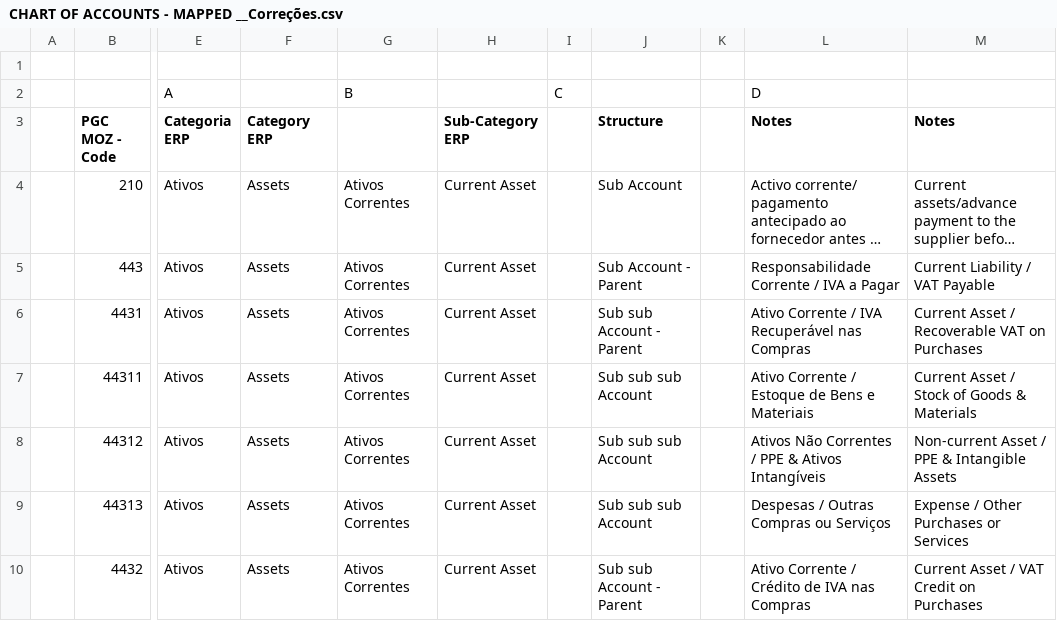
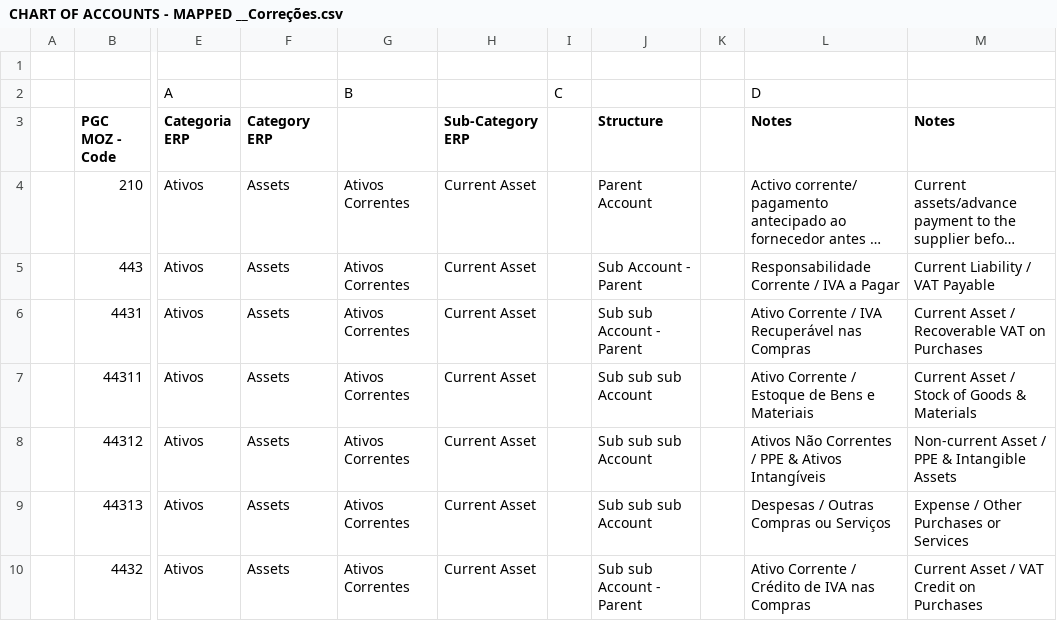
Before and after one commit to DigitizalDevTeam/erp-saas, a CSV file: public/CHART OF ACCOUNTS - MAPPED __Correções.csv, drawn as a sheet; only a part is shown, gaps mark what is left out; long unchanged cells end in …; the diff names each change by its address in the sheet, - before the commit and + after, or states it on an @@ line.

```diff
--- a/public/CHART OF ACCOUNTS - MAPPED __Correções.csv
+++ b/public/CHART OF ACCOUNTS - MAPPED __Correções.csv
-J4 (Structure): Sub Account
+J4 (Structure): Parent Account
```
Also changed, not shown: public/chart_new_data.csv, public/chart_new_data_old.csv, 13 other files.
